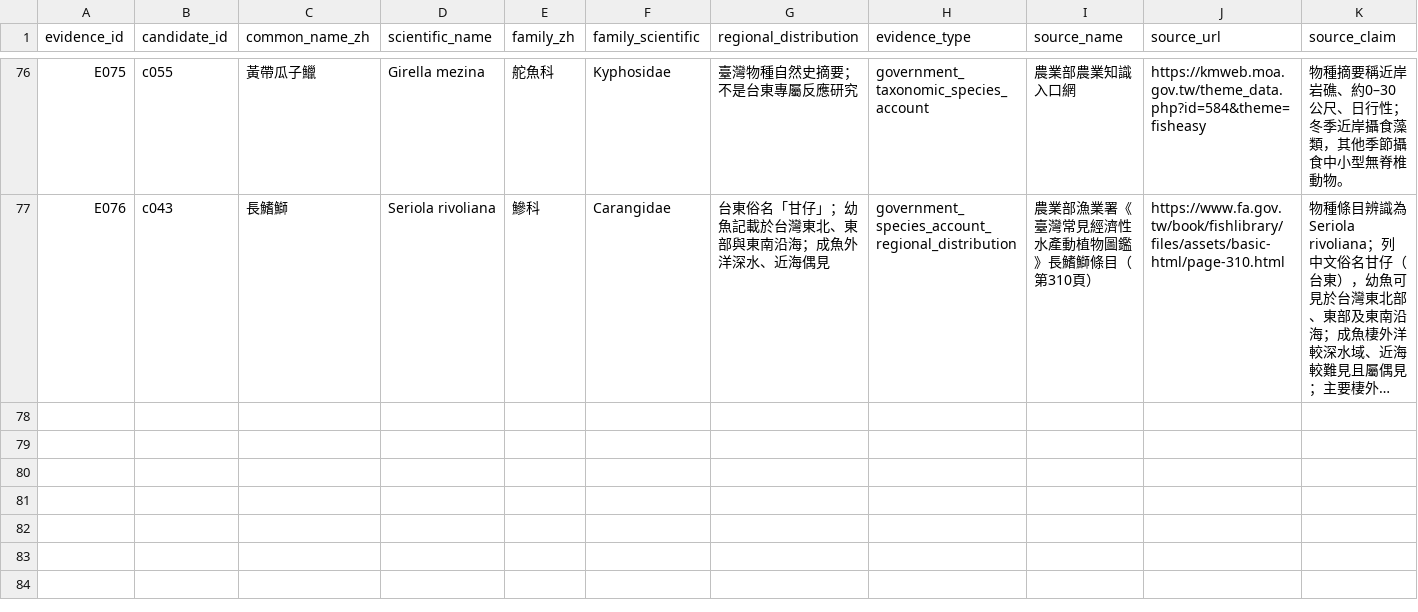
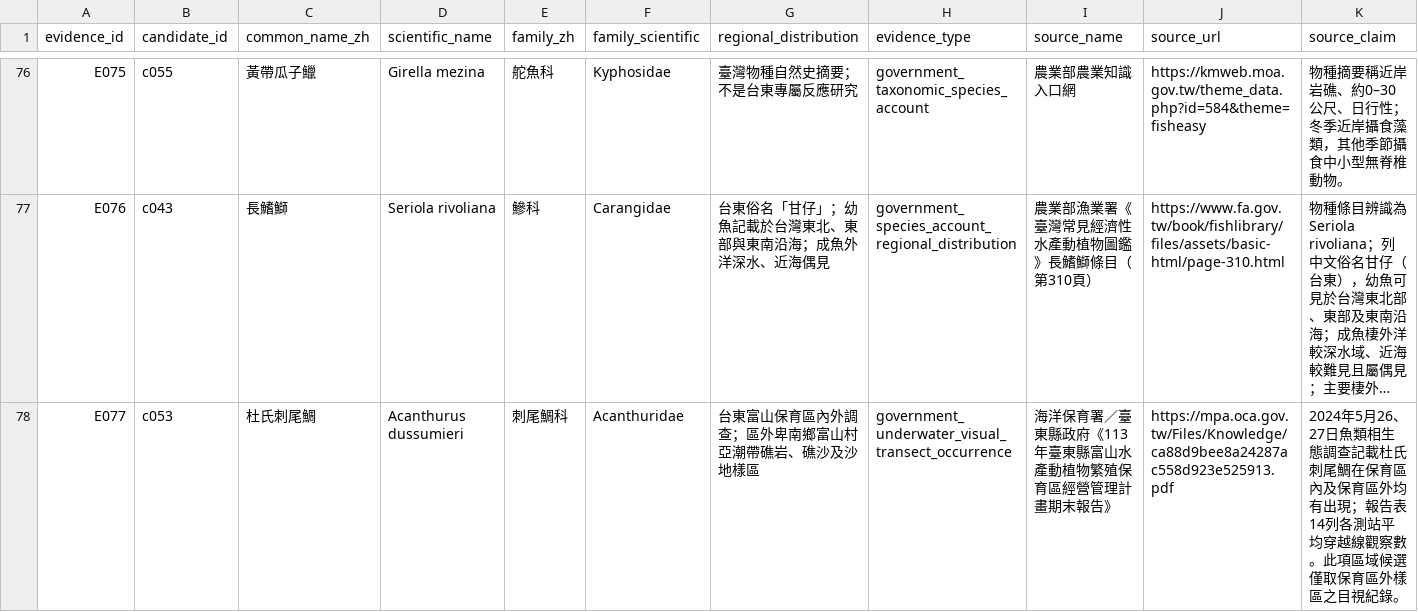
Before and after one commit to fb326549-lang/fishing-intelligence, a CSV file: P1/species/species_evidence_register.csv, drawn as a sheet; only a part is shown, gaps mark what is left out; long unchanged cells end in …; rows hold the shown columns only; the diff names each change by its address in the sheet, - before the commit and + after, or states it on an @@ line.

```diff
--- a/P1/species/species_evidence_register.csv
+++ b/P1/species/species_evidence_register.csv
+row 78: E077 | c053 | 杜氏刺尾鯛 | Acanthurus dussumieri | 刺尾鯛科 | Acanthuridae | 台東富山保育區內外調查；區外卑南鄉富山村亞潮帶礁岩、礁沙及沙地樣區 | government_underwater_visual_transect_occurrence | 海洋保育署／臺東縣政府《113年臺東縣富山水產動植物繁殖保育區經營管理計畫期末報告》 | https://mpa.oca.gov.tw/Files/Knowledge/ca88d9bee8a24287ac558d923e525913.pdf | 2024年5月26、27日魚類相生態調查記載杜氏刺尾鯛在保育區內及保育區外均有出現；報告表14列各測站平均穿越線觀察數。此項區域候選僅取保育區外樣區之目視紀錄。
```
Also changed, not shown: P1/species/species_candidate_register.csv, P2/species/preliminary_relative_score_profiles.csv, 3 other files.
